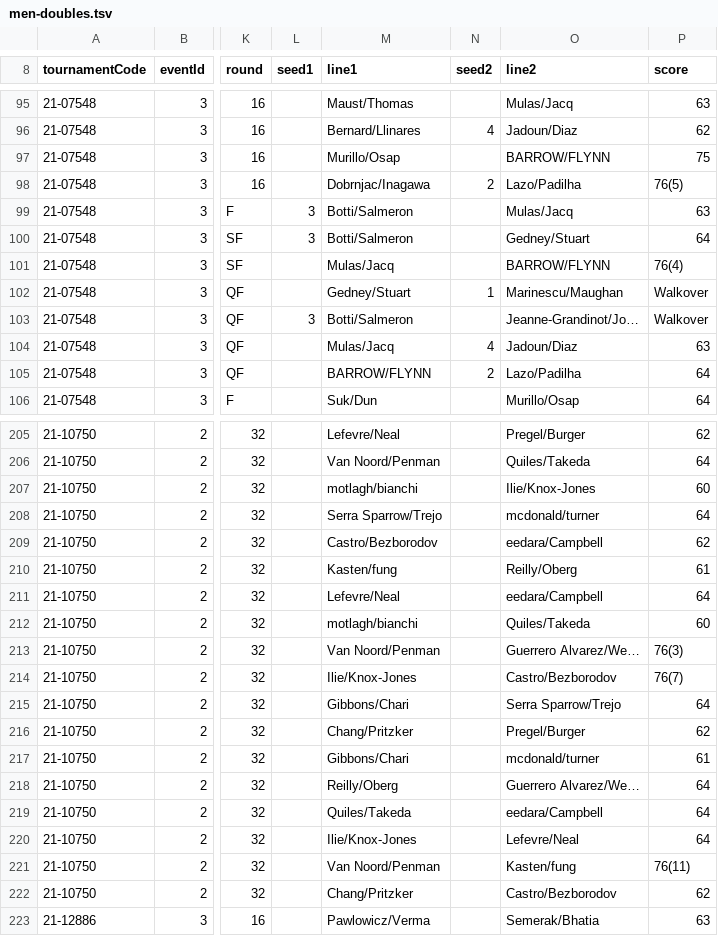
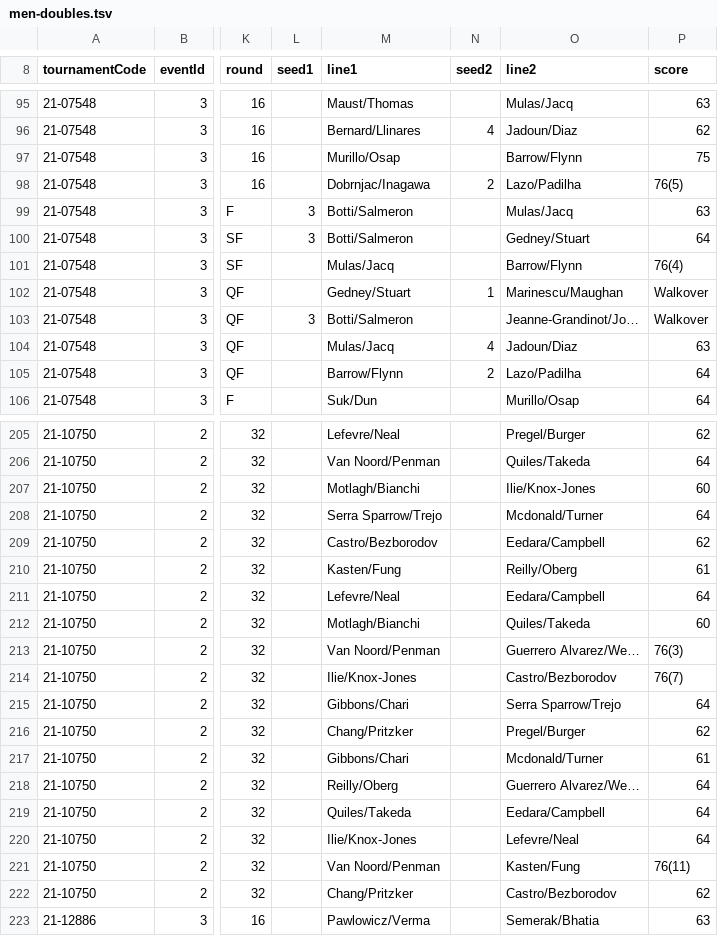
Before and after one commit to slam10s/college-data, a TSV file: 2021-22/men-doubles.tsv, drawn as a sheet; only a part is shown, gaps mark what is left out; the diff covers the shown part only; the diff names each change by its address in the sheet, - before the commit and + after, or states it on an @@ line.

```diff
--- a/2021-22/men-doubles.tsv
+++ b/2021-22/men-doubles.tsv
-O97 (line2): BARROW/FLYNN
+O97 (line2): Barrow/Flynn
-O101 (line2): BARROW/FLYNN
+O101 (line2): Barrow/Flynn
-M105 (line1): BARROW/FLYNN
+M105 (line1): Barrow/Flynn
-M207 (line1): motlagh/bianchi
+M207 (line1): Motlagh/Bianchi
-O208 (line2): mcdonald/turner
+O208 (line2): Mcdonald/Turner
-O209 (line2): eedara/Campbell
+O209 (line2): Eedara/Campbell
-M210 (line1): Kasten/fung
+M210 (line1): Kasten/Fung
-O211 (line2): eedara/Campbell
+O211 (line2): Eedara/Campbell
-M212 (line1): motlagh/bianchi
+M212 (line1): Motlagh/Bianchi
-O217 (line2): mcdonald/turner
+O217 (line2): Mcdonald/Turner
-O219 (line2): eedara/Campbell
+O219 (line2): Eedara/Campbell
-O221 (line2): Kasten/fung
+O221 (line2): Kasten/Fung
```
Also changed, not shown: 49 edited cells elsewhere in this file, 2021-22/men-singles.tsv, 2021-22/women-doubles.tsv, 2 other files.
